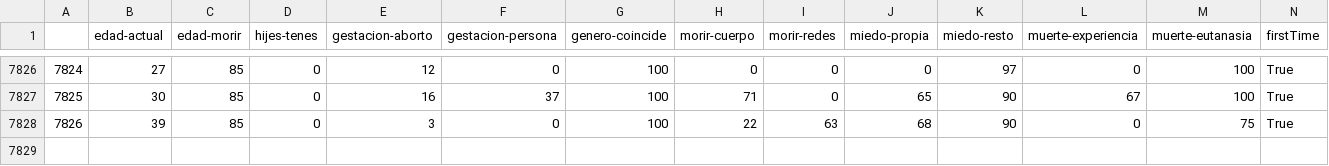
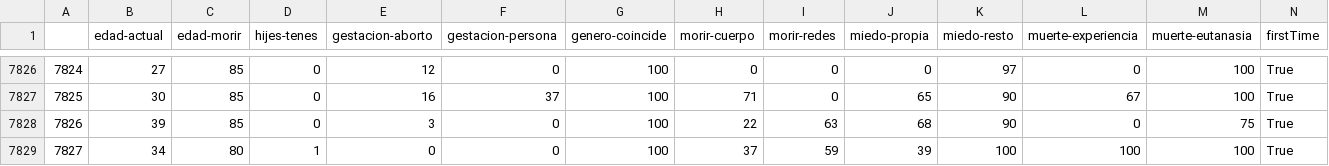
Before and after one commit to juancuiule/profano-flat, a CSV file: profano.csv, drawn as a sheet; only a part is shown, gaps mark what is left out; rows hold the shown columns only; the diff names each change by its address in the sheet, - before the commit and + after, or states it on an @@ line.

Commit message:
Flat: latest data (2021-11-03T10:37:37.058Z) {   "date": "2021-11-03T10:37:37.058Z",   "files": [     {       "name": "1.png",       "deltaBytes": -2,       "source": "https://datastore.elgatoylacaja.com/payloads/xd-profano"     },     {       "name": "2.png",       "deltaBytes": -69,       "source": "https://datastore.elgatoylacaja.com/payloads/xd-profano"     },     {       "name": "4.png",       "deltaBytes": -9,       "source": "https://datastore.elgatoylacaja.com/payloads/xd-profano"     },     {       "name": "5.png",       "deltaBytes": 6,       "source": "https://datastore.elgatoylacaja.com/payloads/xd-profano"     },     {       "name": "6.png",       "deltaBytes": 4,       "source": "https://datastore.elgatoylacaja.com/payloads/xd-profano"     },     {       "name": "curva-genero.csv",       "deltaBytes": 13,       "source": "https://datastore.elgatoylacaja.com/payloads/xd-profano"     },     {       "name": "curva-hijes.csv",       "deltaBytes": 7,       "source": "https://datastore.elgatoylacaja.com/payloads/xd-profano"     },     {       "name": "profano-data.json",       "deltaBytes": 305,       "source": "https://datastore.elgatoylacaja.com/payloads/xd-profano"     },     {       "name": "profano.csv",       "deltaBytes": 54,       "source": "https://datastore.elgatoylacaja.com/payloads/xd-profano"     }   ] }

```diff
--- a/profano.csv
+++ b/profano.csv
+row 7829: 7827 | 34 | 80 | 1 | 0 | 0 | 100 | 37 | 59 | 39 | 100 | 100 | 100 | True
```
Also changed, not shown: curva-genero.csv, curva-hijes.csv, 6 other files.
